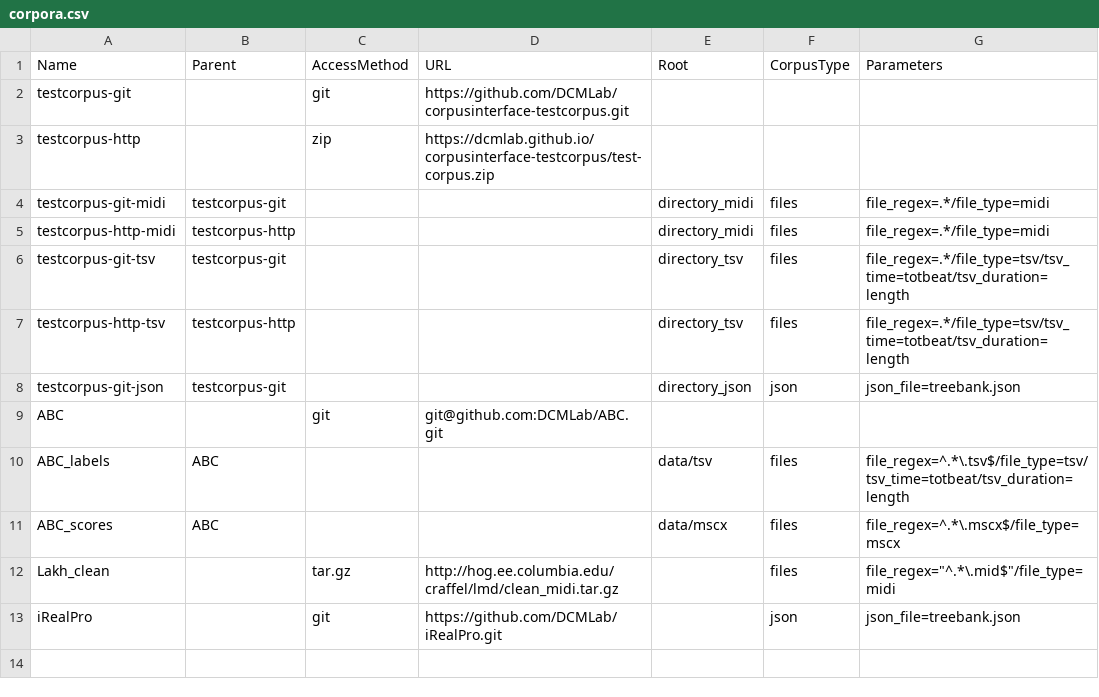
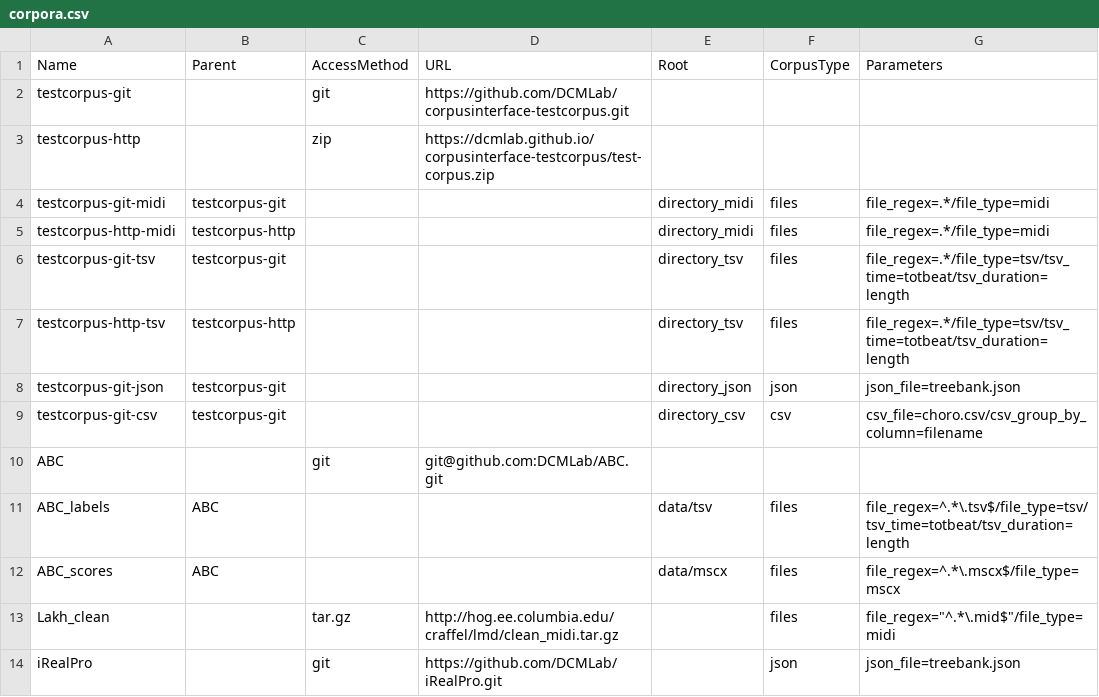
Before and after one commit to DCMLab/CorpusInterface, a CSV file: corpora.csv, drawn as a sheet.

Commit message:
Added basic single-file CSV corpus

```diff
--- a/corpora.csv
+++ b/corpora.csv
@@ -8,2 +8,3 @@ testcorpus-http-tsv,testcorpus-http,,,directory_tsv,files,file_regex=.*/file_typ
 testcorpus-git-json,testcorpus-git,,,directory_json,json,json_file=treebank.json
+testcorpus-git-csv,testcorpus-git,,,directory_csv,csv,csv_file=choro.csv/csv_group_by_column=filename
 ABC,,git,git@github.com:DCMLab/ABC.git,,
```
Also changed, not shown: 2 other files.
